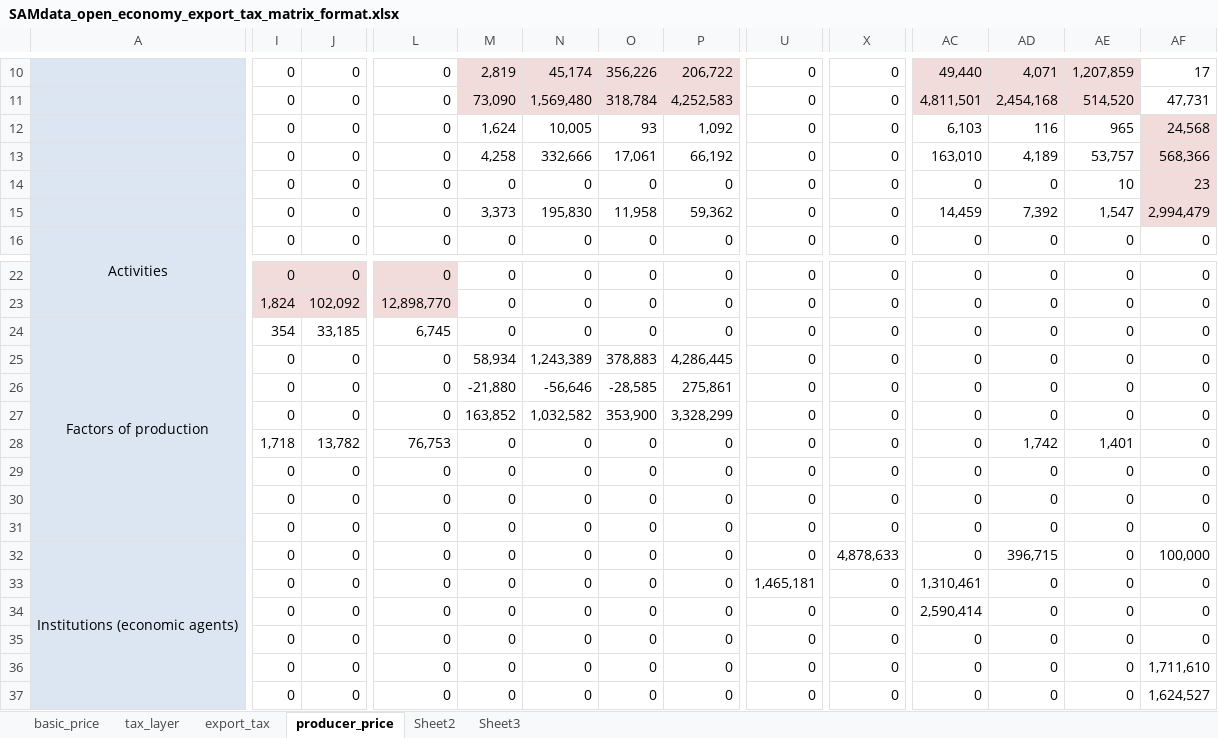
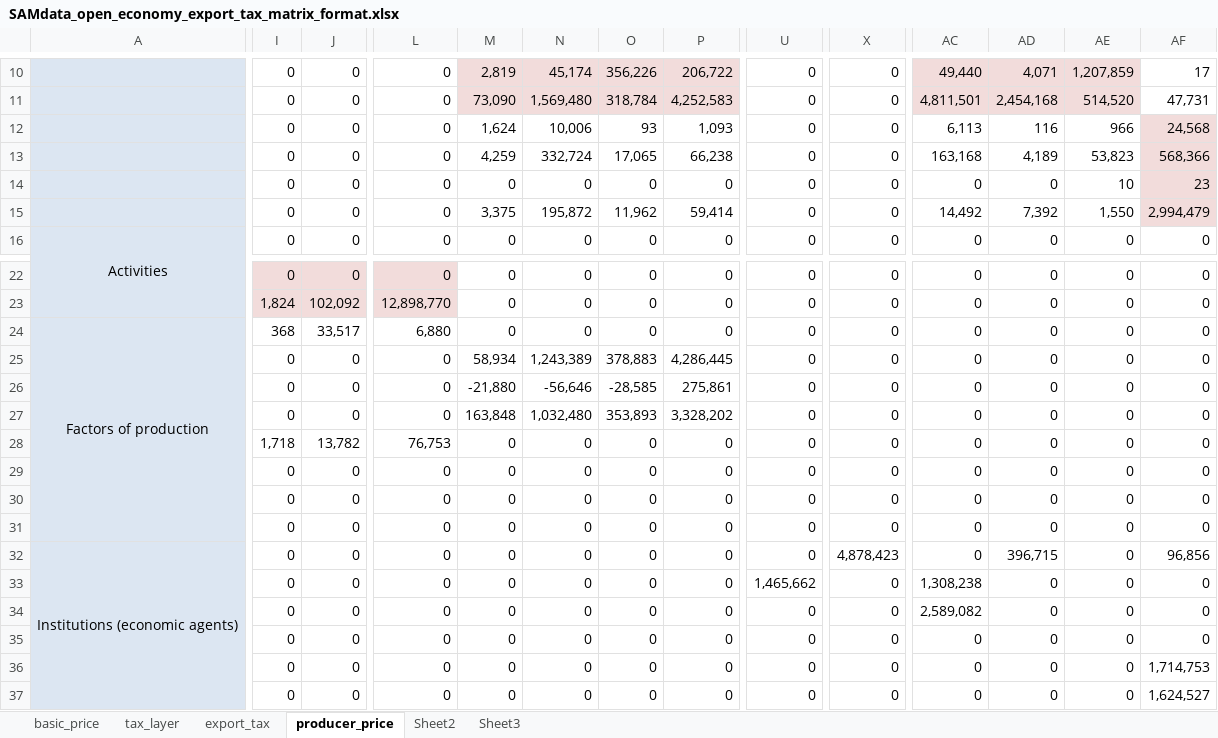
Before and after one commit to TNO/EXIOMOD-open, an Excel workbook: library/data/SAMdata_open_economy_export_tax_matrix_format.xlsx, sheet producer_price, drawn as a sheet; only a part is shown, gaps mark what is left out; values as stored, in another font and other column widths than the file's, no borders; the diff covers the shown part only; the diff names each change by its address in the sheet, - before the commit and + after, or states it on an @@ line.

```diff
--- a/library/data/SAMdata_open_economy_export_tax_matrix_format.xlsx (sheet producer_price)
+++ b/library/data/SAMdata_open_economy_export_tax_matrix_format.xlsx (sheet producer_price)
-N12: 10,005
+N12: 10,006
-P12: 1,092
+P12: 1,093
-AC12: 6,103
+AC12: 6,113
-AE12: 965
+AE12: 966
-M13: 4,258
+M13: 4,259
-N13: 332,666
+N13: 332,724
-O13: 17,061
+O13: 17,065
-P13: 66,192
+P13: 66,238
-AC13: 163,010
+AC13: 163,168
-AE13: 53,757
+AE13: 53,823
-M15: 3,373
+M15: 3,375
-N15: 195,830
+N15: 195,872
-O15: 11,958
+O15: 11,962
-P15: 59,362
+P15: 59,414
-AC15: 14,459
+AC15: 14,492
-AE15: 1,547
+AE15: 1,550
-I24: 354
+I24: 368
-J24: 33,185
+J24: 33,517
-L24: 6,745
+L24: 6,880
-M27: 163,852
+M27: 163,848
-N27: 1,032,582
+N27: 1,032,480
-O27: 353,900
+O27: 353,893
-P27: 3,328,299
+P27: 3,328,202
-AD28: 1,742
+AD28: 0
-AE28: 1,401
+AE28: 0
-X32: 4,878,633
+X32: 4,878,423
-AF32: 100,000
+AF32: 96,856
-U33: 1,465,181
+U33: 1,465,662
-AC33: 1,310,461
+AC33: 1,308,238
-AC34: 2,590,414
+AC34: 2,589,082
-AF36: 1,711,610
+AF36: 1,714,753
```
Also changed, not shown: 1 edited cell elsewhere in this sheet, sheet tax_layer, sheet basic_price, 1 other file.
